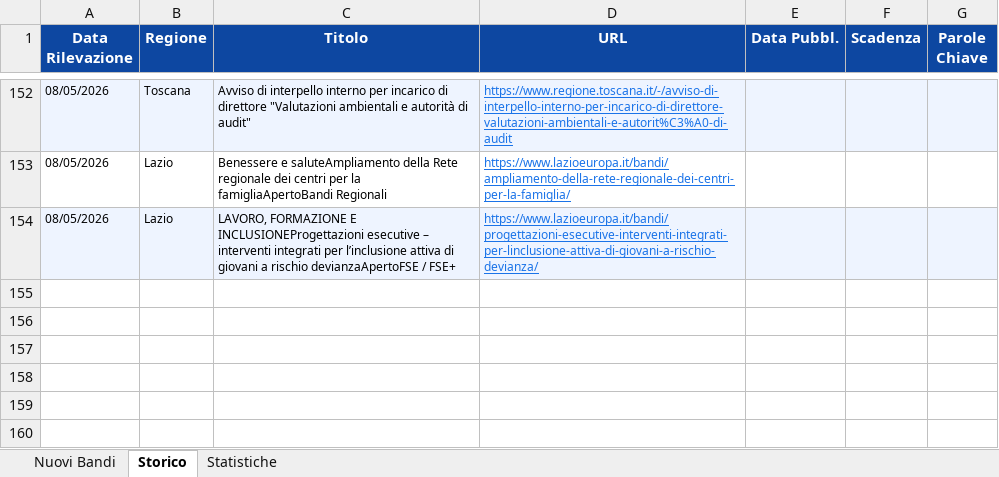
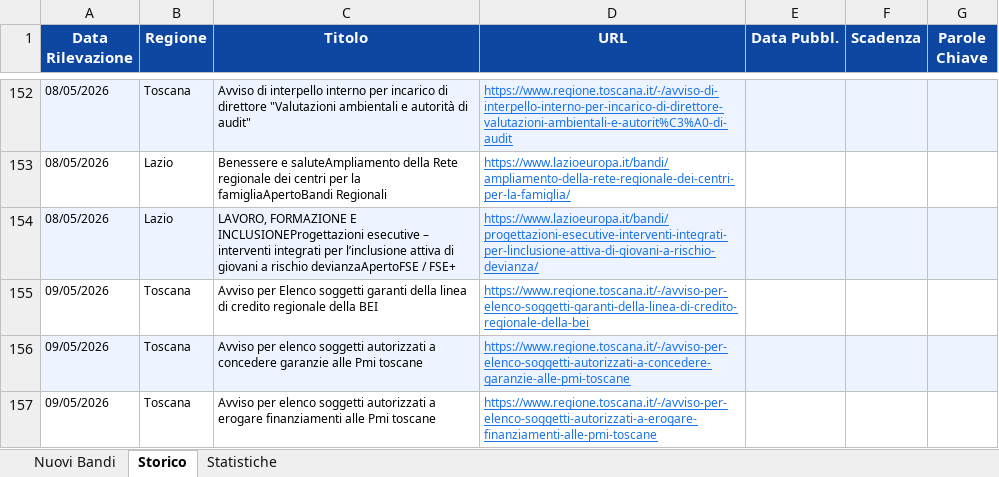
Before and after one commit to cdalvise/bandi-monitor, an Excel workbook: data/bandi_export.xlsx, sheet Storico, drawn as a sheet; only a part is shown, gaps mark what is left out; values as stored, in another font and other column widths than the file's, no borders; the diff names each change by its address in the sheet, - before the commit and + after, or states it on an @@ line.

```diff
--- a/data/bandi_export.xlsx (sheet Storico)
+++ b/data/bandi_export.xlsx (sheet Storico)
+row 155: 09/05/2026 | Toscana | Avviso per Elenco soggetti garanti della linea di credito regionale della BEI | https://www.regione.toscana.it/-/avviso-per-elenco-soggetti-garanti-della-linea-di-credito-regionale-della-bei
+row 156: 09/05/2026 | Toscana | Avviso per elenco soggetti autorizzati a concedere garanzie alle Pmi toscane | https://www.regione.toscana.it/-/avviso-per-elenco-soggetti-autorizzati-a-concedere-garanzie-alle-pmi-toscane
+row 157: 09/05/2026 | Toscana | Avviso per elenco soggetti autorizzati a erogare finanziamenti alle Pmi toscane | https://www.regione.toscana.it/-/avviso-per-elenco-soggetti-autorizzati-a-erogare-finanziamenti-alle-pmi-toscane
```
Also changed, not shown: sheet Nuovi Bandi, sheet Statistiche, 1 other file.
